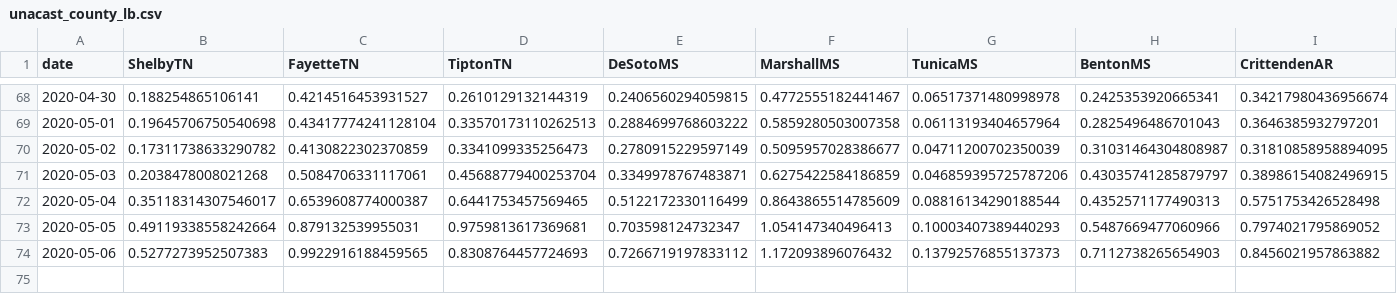
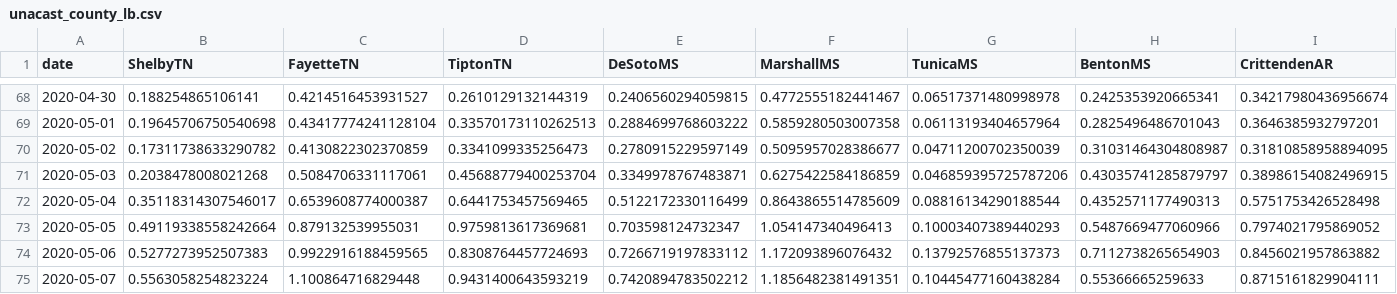
Before and after one commit to mem-covid-model/public-data, a CSV file: mobility_data/unacast_county_lb.csv, drawn as a sheet; only a part is shown, gaps mark what is left out; the diff names each change by its address in the sheet, - before the commit and + after, or states it on an @@ line.

```diff
--- a/mobility_data/unacast_county_lb.csv
+++ b/mobility_data/unacast_county_lb.csv
+row 75: 2020-05-07 | 0.5563058254823224 | 1.100864716829448 | 0.9431400643593219 | 0.7420894783502212 | 1.1856482381491351 | 0.10445477160438284 | 0.55366665259633 | 0.8715161829904111
```
Also changed, not shown: mobility_data/unacast_county_nb.csv, mobility_data/unacast_state_lb.csv, 2 other files.
